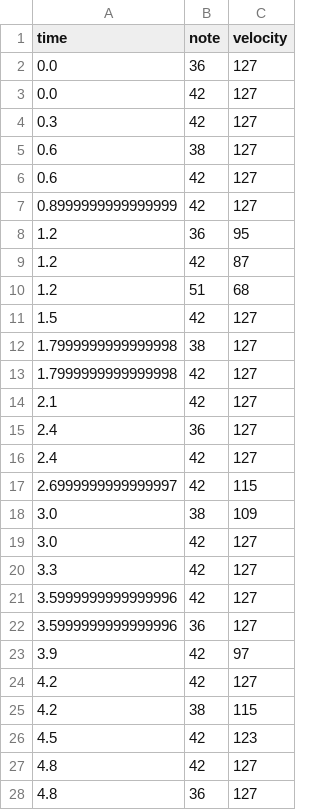
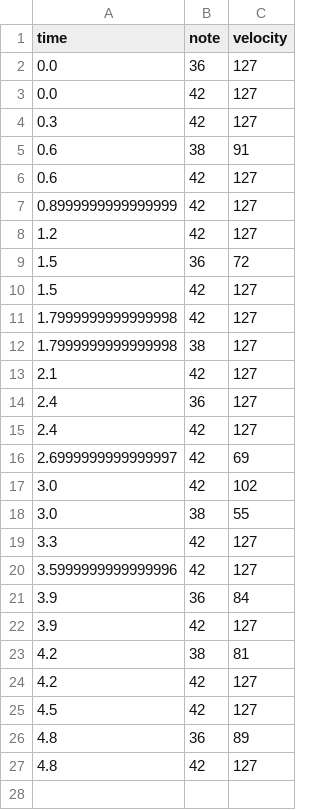
Before and after one commit to KIST-delight-robotics/DrumRobot2, a CSV file: DrumSound/record_preprocess_steps/preprocess_00_step3_quantized.csv, drawn as a sheet.

```diff
--- a/DrumSound/record_preprocess_steps/preprocess_00_step3_quantized.csv
+++ b/DrumSound/record_preprocess_steps/preprocess_00_step3_quantized.csv
@@ -4,11 +4,10 @@ time,note,velocity
 0.3,42,127
-0.6,38,127
+0.6,38,91
 0.6,42,127
 0.8999999999999999,42,127
-1.2,36,95
-1.2,42,87
-1.2,51,68
+1.2,42,127
+1.5,36,72
 1.5,42,127
+1.7999999999999998,42,127
 1.7999999999999998,38,127
-1.7999999999999998,42,127
 2.1,42,127
@@ -16,13 +15,13 @@ time,note,velocity
 2.4,42,127
-2.6999999999999997,42,115
-3.0,38,109
-3.0,42,127
+2.6999999999999997,42,69
+3.0,42,102
+3.0,38,55
 3.3,42,127
 3.5999999999999996,42,127
-3.5999999999999996,36,127
-3.9,42,97
+3.9,36,84
+3.9,42,127
+4.2,38,81
 4.2,42,127
-4.2,38,115
-4.5,42,123
+4.5,42,127
+4.8,36,89
 4.8,42,127
-4.8,36,127
```
Also changed, not shown: DrumSound/record_preprocess_steps/preprocess_01_step1_debounced.csv, DrumSound/record_preprocess_steps/preprocess_01_step2_clustered.csv, 34 other files.
